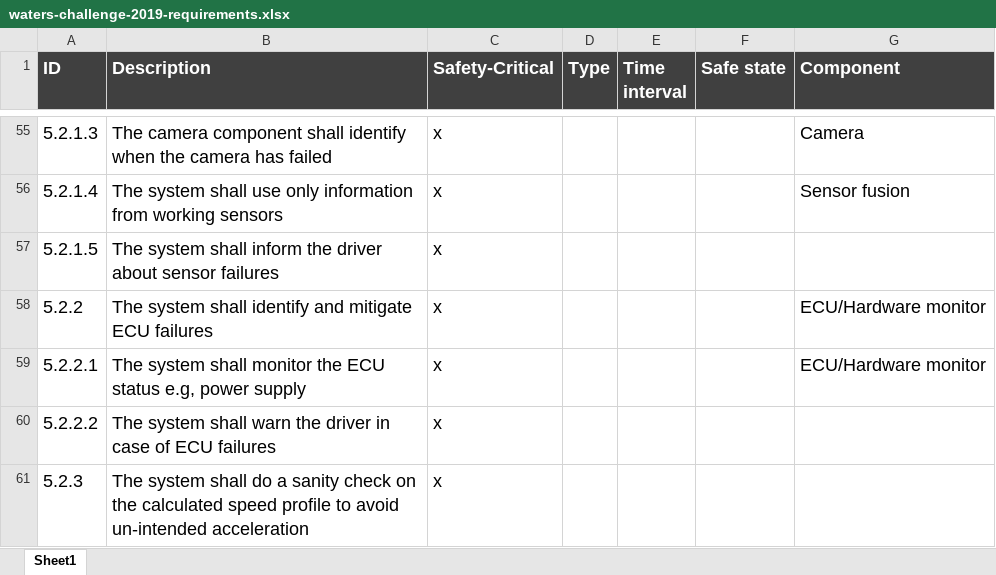
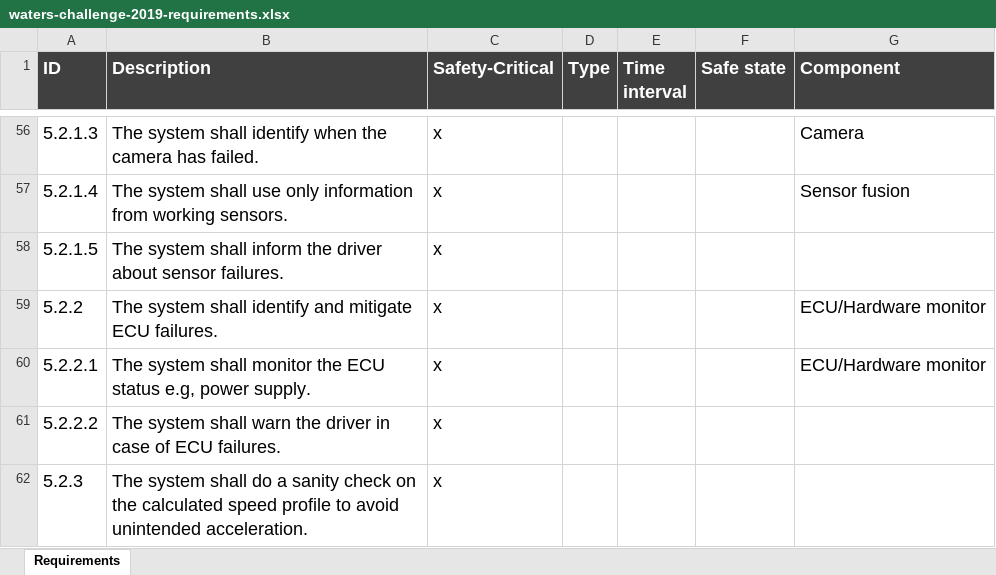
Before and after one commit to panorama-research/mobstr-dataset, an Excel workbook: org.panorama-research.waters-2019.requirements/waters-challenge-2019-requirements.xlsx, sheet Requirements, drawn as a sheet; only a part is shown, gaps mark what is left out; values as stored, in another font and other column widths than the file's, no borders; addresses are those after the commit; the diff covers the shown part only; the diff names each change by its address in the sheet, - before the commit and + after, or states it on an @@ line.

Commit message:
Correcting some typos, adding additional requirements and comments to highlight timing-relevant requirements (work in progress)

```diff
--- a/org.panorama-research.waters-2019.requirements/waters-challenge-2019-requirements.xlsx (sheet Requirements)
+++ b/org.panorama-research.waters-2019.requirements/waters-challenge-2019-requirements.xlsx (sheet Requirements)
-sheet tab: Sheet1
+sheet tab: Requirements
-B56 (Description): The camera component shall identify when the camera has failed
+B56 (Description): The system shall identify when the camera has failed.
-B57 (Description): …from working sensors
+B57 (Description): …from working sensors.
-B58 (Description): …about sensor failures
+B58 (Description): …about sensor failures.
-B59 (Description): …mitigate ECU failures
+B59 (Description): …mitigate ECU failures.
-B60 (Description): …e.g, power supply
+B60 (Description): …e.g, power supply.
-B61 (Description): …of ECU failures
+B61 (Description): …of ECU failures.
-B62 (Description): …to avoid un-intended acceleration
+B62 (Description): …to avoid unintended acceleration.
```
Also changed, not shown: 1 added row, 48 edited cells and cell formats elsewhere in this sheet.
